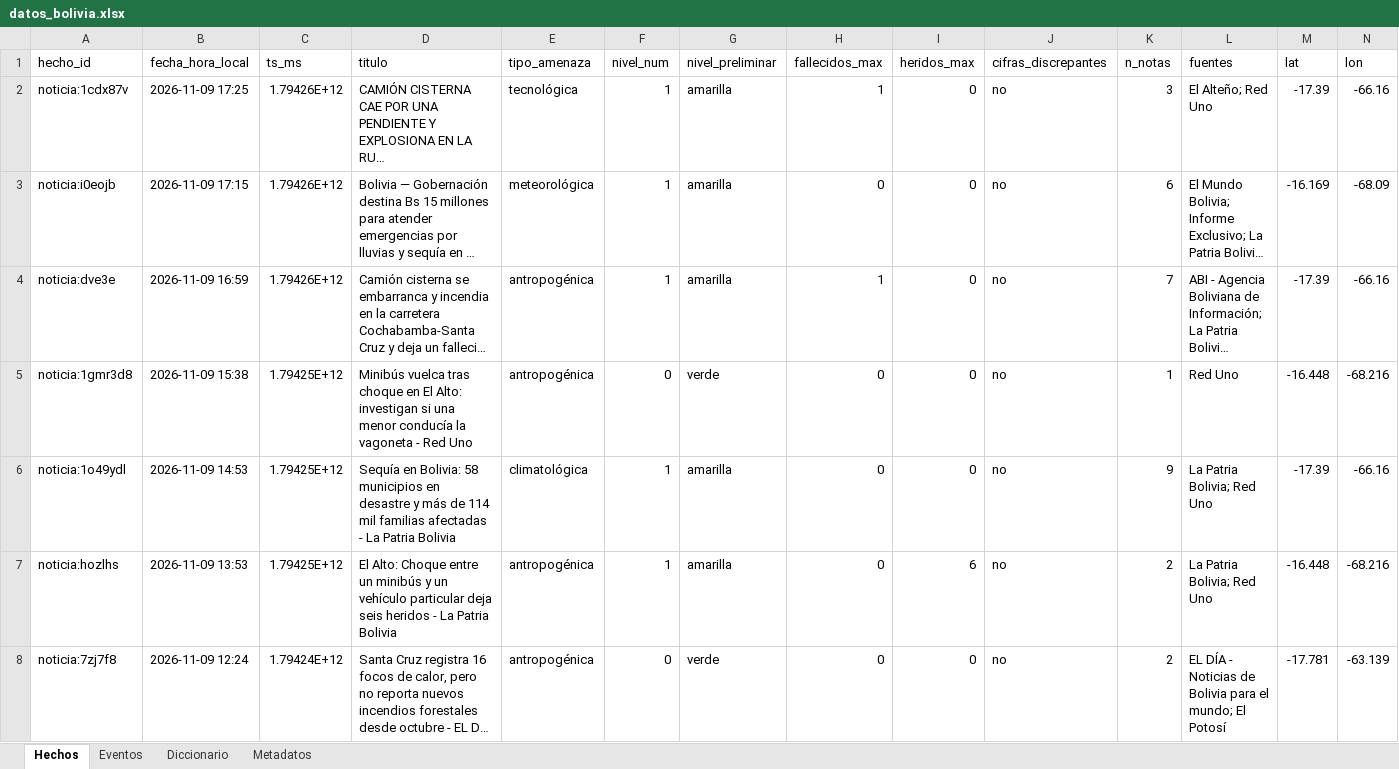
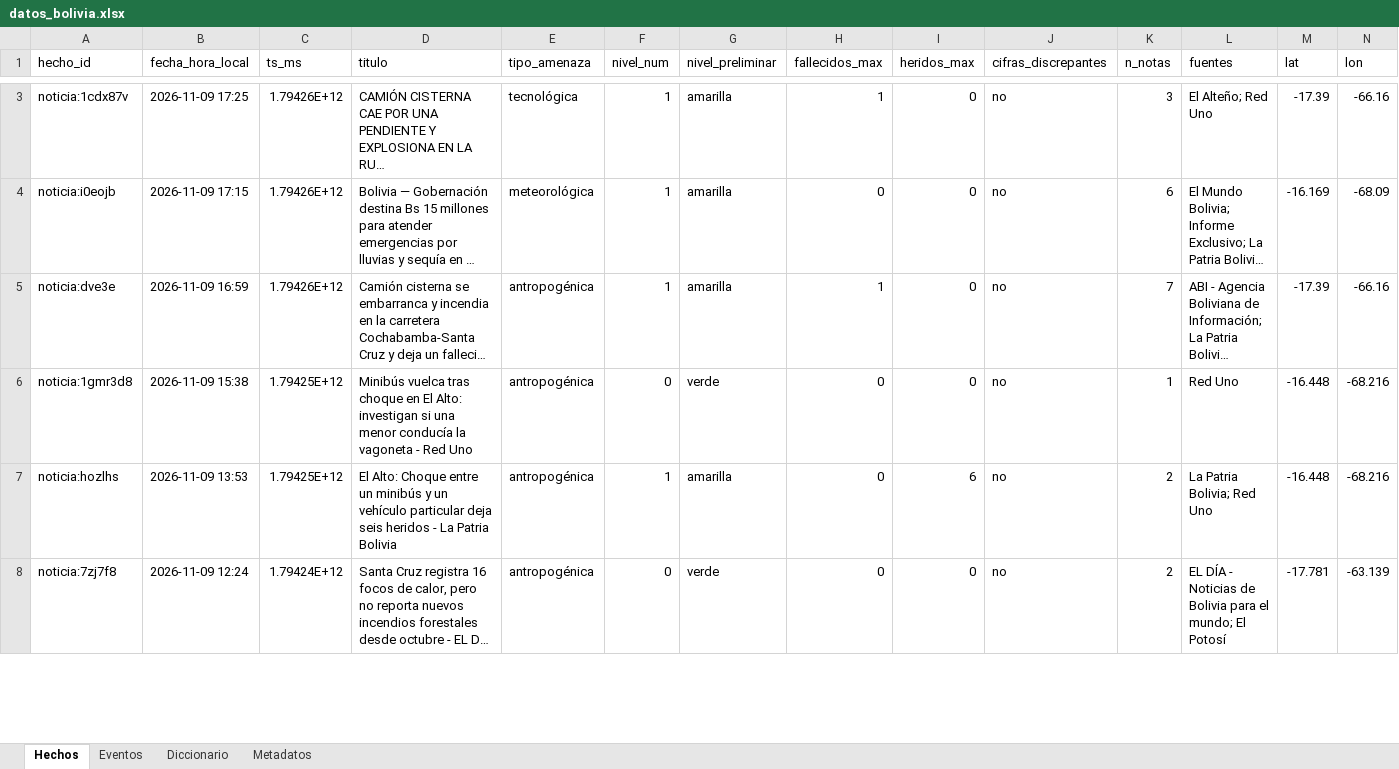
Before and after one commit to micangelarcangel-lang/sala-situacion-bolivia, an Excel workbook: docs/datos/datos_bolivia.xlsx, sheet Hechos, drawn as a sheet; only a part is shown, gaps mark what is left out; long unchanged cells end in …; values as stored, in another font and other column widths than the file's, no borders; removed rows and columns are numbered as before the commit, all else as after; rows hold the shown columns only; the diff covers the shown part only; the diff names each change by its address in the sheet, - before the commit and + after, or states it on an @@ line.

```diff
--- a/docs/datos/datos_bolivia.xlsx (sheet Hechos)
+++ b/docs/datos/datos_bolivia.xlsx (sheet Hechos)
-row 6: noticia:1o49ydl | 2026-11-09 14:53 | 1.79425E+12 | Sequía en Bolivia: 58 municipios en desastre y más de 114 mil familias afectadas - La Patria Bolivia | climatológica | 1 | amarilla | 0 | 0 | no | 9 | La Patria Bolivia; Red Uno | -17.39 | -66.16
```
Also changed, not shown: 3 added rows, 3 removed rows and 4 edited cells elsewhere in this sheet, sheet Eventos, sheet Metadatos, 27 other files.
